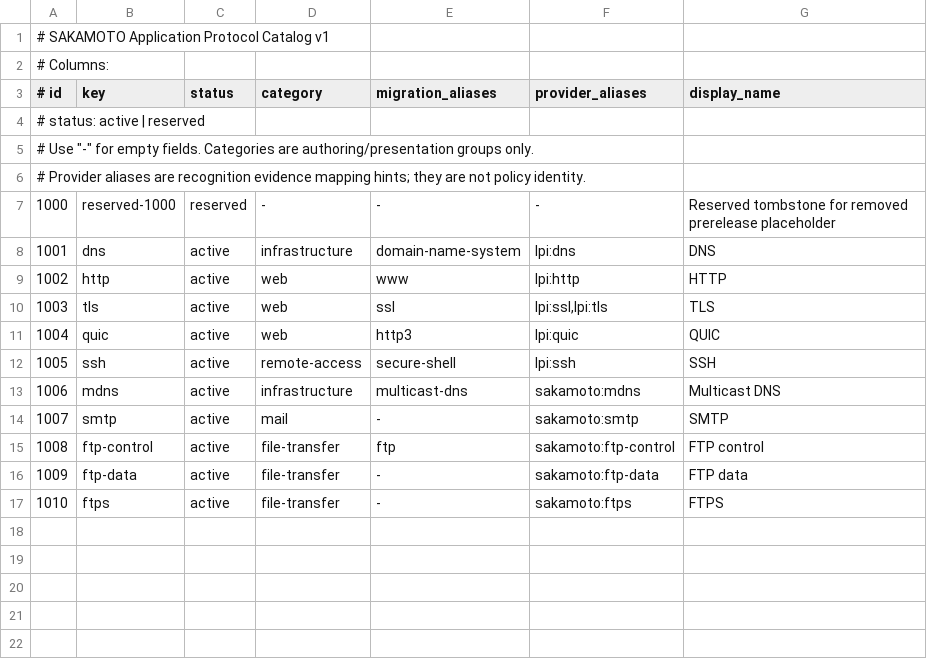
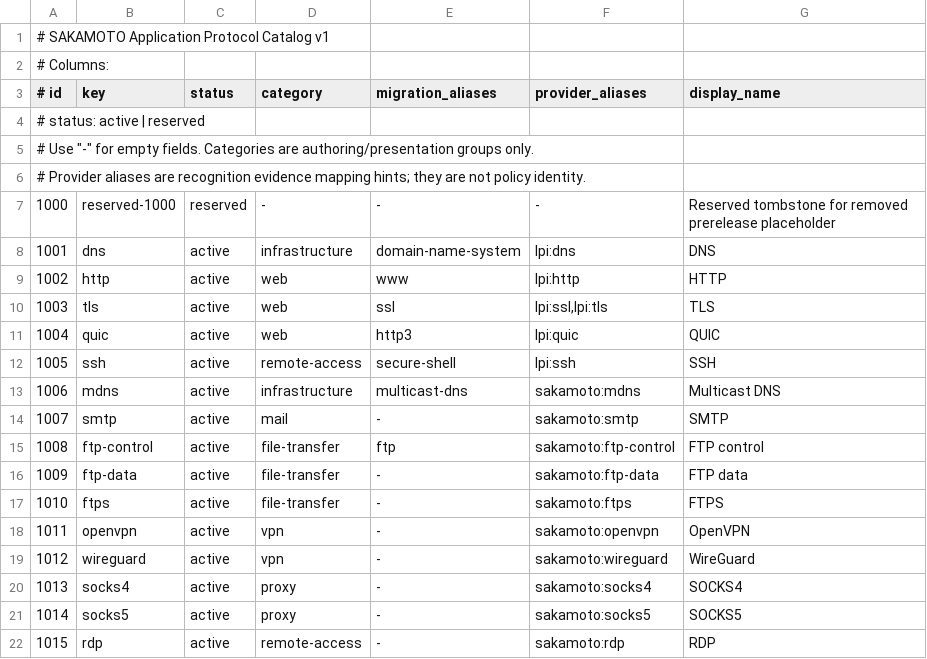
Before and after one commit to sakamoto-seiyaku/sakamoto-snort, a TSV file: resources/application-protocol-catalog/catalog.tsv, drawn as a sheet.

Commit message:
Complete R3 proxy, VPN and remote-access rules (SAKAMOTO-285)

```diff
--- a/resources/application-protocol-catalog/catalog.tsv
+++ b/resources/application-protocol-catalog/catalog.tsv
@@ -17 +17,6 @@
 1010	ftps	active	file-transfer	-	sakamoto:ftps	FTPS
+1011	openvpn	active	vpn	-	sakamoto:openvpn	OpenVPN
+1012	wireguard	active	vpn	-	sakamoto:wireguard	WireGuard
+1013	socks4	active	proxy	-	sakamoto:socks4	SOCKS4
+1014	socks5	active	proxy	-	sakamoto:socks5	SOCKS5
+1015	rdp	active	remote-access	-	sakamoto:rdp	RDP
```
Also changed, not shown: 19 other files.
